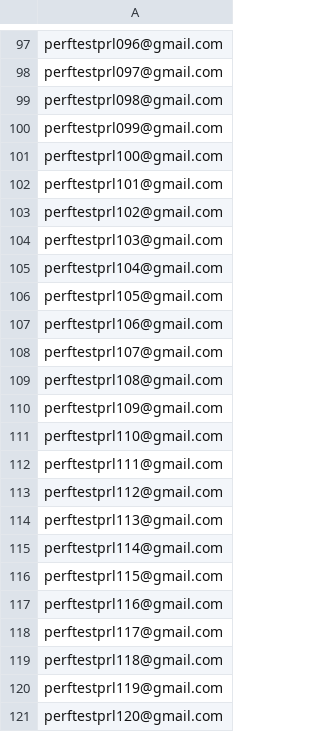
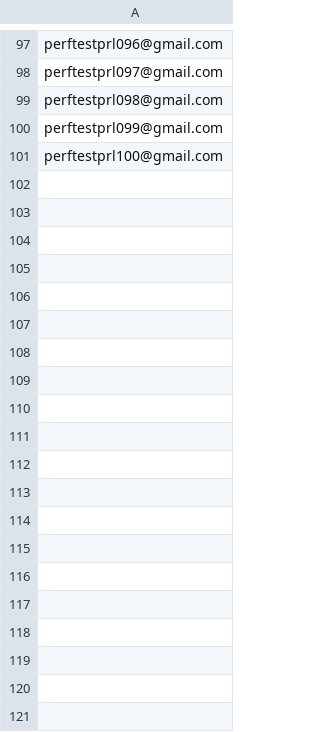
Before and after one commit to hmcts/prl-performance, a CSV file: src/gatling/resources/UserFeeder.csv, drawn as a sheet; only a part is shown, gaps mark what is left out; the diff covers the shown part only.

```diff
--- a/src/gatling/resources/UserFeeder.csv
+++ b/src/gatling/resources/UserFeeder.csv
@@ -101,21 +101 @@ perftestprl099@gmail.com
 perftestprl100@gmail.com
-perftestprl101@gmail.com
-perftestprl102@gmail.com
-perftestprl103@gmail.com
-perftestprl104@gmail.com
-perftestprl105@gmail.com
-perftestprl106@gmail.com
-perftestprl107@gmail.com
-perftestprl108@gmail.com
-perftestprl109@gmail.com
-perftestprl110@gmail.com
-perftestprl111@gmail.com
-perftestprl112@gmail.com
-perftestprl113@gmail.com
-perftestprl114@gmail.com
-perftestprl115@gmail.com
-perftestprl116@gmail.com
-perftestprl117@gmail.com
-perftestprl118@gmail.com
-perftestprl119@gmail.com
-perftestprl120@gmail.com
```
Also changed, not shown: 80 removed rows elsewhere in this file, AddRAData.csv, C100Cases.csv, 41 other files.
